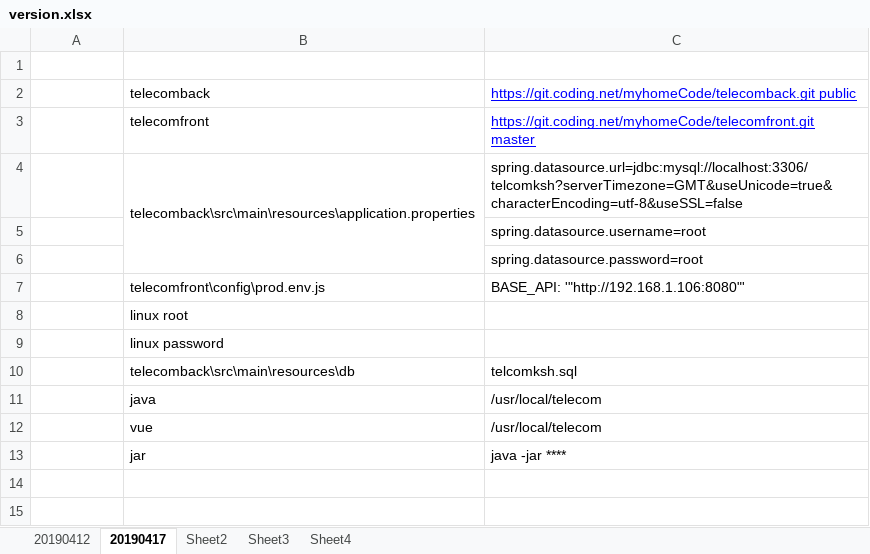
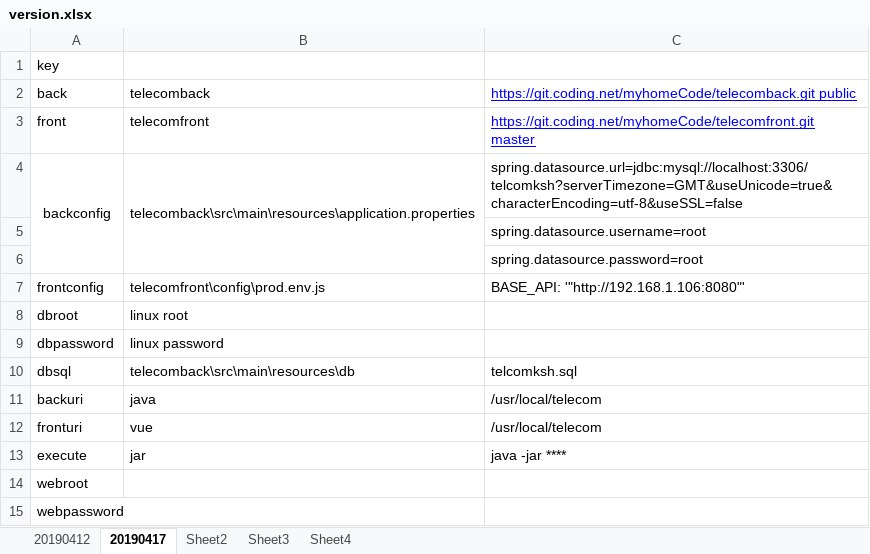
Before and after one commit to GZSCloud/test, an Excel workbook: version.xlsx, sheet 20190417, drawn as a sheet; values as stored, in another font and other column widths than the file's, no borders; the diff names each change by its address in the sheet, - before the commit and + after, or states it on an @@ line.

Commit message:
增加了key值,能够找到excel中的值

```diff
--- a/version.xlsx (sheet 20190417)
+++ b/version.xlsx (sheet 20190417)
-A1: (empty)
+A1: key
-A2: (empty)
+A2: back
-A3: (empty)
+A3: front
-A4: (empty)
+A4: backconfig
+A4:A6 merged
-A7: (empty)
+A7: frontconfig
-A8: (empty)
+A8: dbroot
-A9: (empty)
+A9: dbpassword
-A10: (empty)
+A10: dbsql
-A11: (empty)
+A11: backuri
-A12: (empty)
+A12: fronturi
-A13: (empty)
+A13: execute
+row 14: webroot
+row 15: webpassword
```
